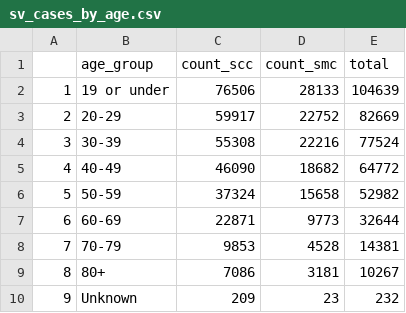
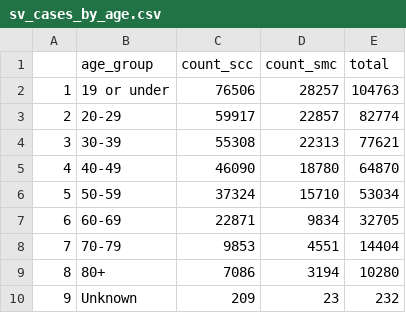
Before and after one commit to stanfordfuturebay/stanfordfuturebay.github.io, a CSV file: covid19/sv_dash_data_processing/sv_cases_by_age.csv, drawn as a sheet.

```diff
--- a/covid19/sv_dash_data_processing/sv_cases_by_age.csv
+++ b/covid19/sv_dash_data_processing/sv_cases_by_age.csv
@@ -1,10 +1,10 @@
 "","age_group","count_scc","count_smc","total"
-"1","19 or under",76506,28133,104639
-"2","20-29",59917,22752,82669
-"3","30-39",55308,22216,77524
-"4","40-49",46090,18682,64772
-"5","50-59",37324,15658,52982
-"6","60-69",22871,9773,32644
-"7","70-79",9853,4528,14381
-"8","80+",7086,3181,10267
+"1","19 or under",76506,28257,104763
+"2","20-29",59917,22857,82774
+"3","30-39",55308,22313,77621
+"4","40-49",46090,18780,64870
+"5","50-59",37324,15710,53034
+"6","60-69",22871,9834,32705
+"7","70-79",9853,4551,14404
+"8","80+",7086,3194,10280
 "9","Unknown",209,23,232
```
Also changed, not shown: covid19/sv_dash_data_processing/comparison_cases_by_date.csv, covid19/sv_dash_data_processing/sv_cases_by_date.csv, 11 other files.
